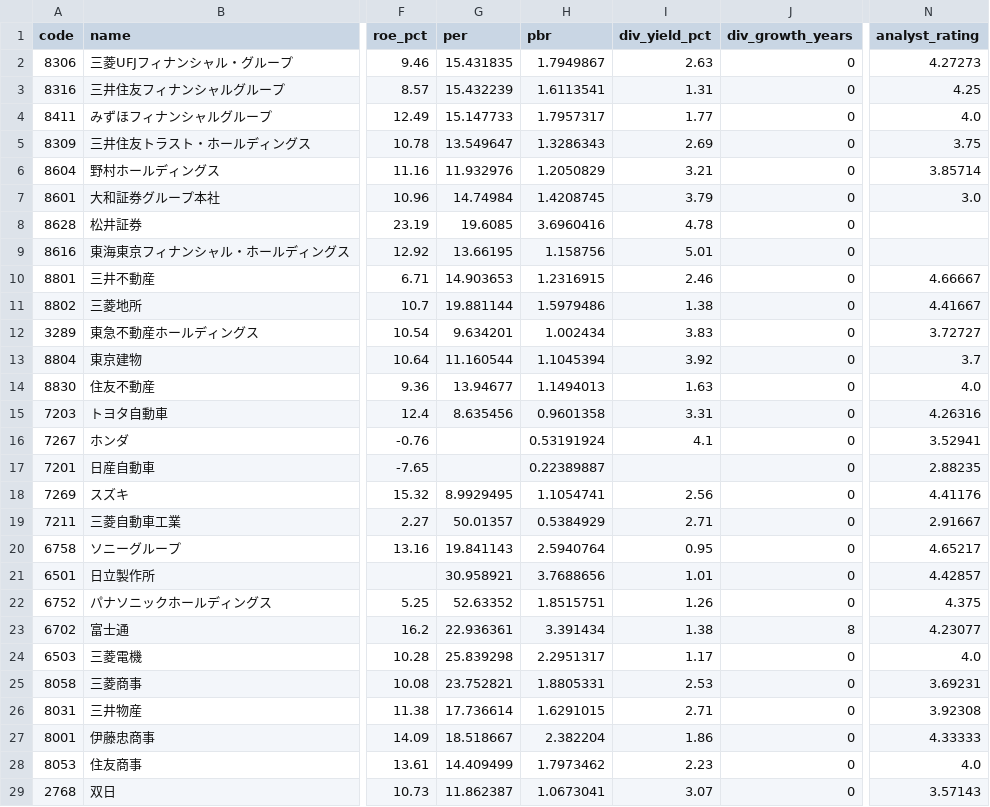
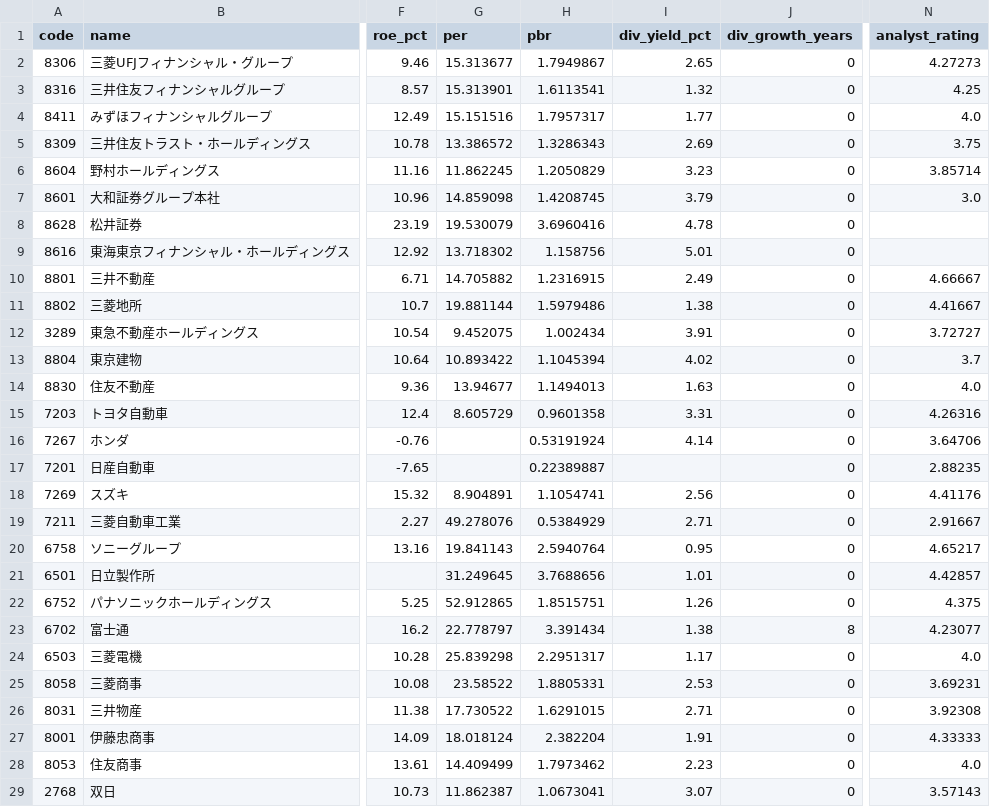
Before and after one commit to hkawkaw-ux/jp-stock-system, a CSV file: app/universe_snapshot.csv, drawn as a sheet; only a part is shown, gaps mark what is left out; the diff names each change by its address in the sheet, - before the commit and + after, or states it on an @@ line.

```diff
--- a/app/universe_snapshot.csv
+++ b/app/universe_snapshot.csv
-G2 (per): 15.431835
+G2 (per): 15.313677
-I2 (div_yield_pct): 2.63
+I2 (div_yield_pct): 2.65
-G3 (per): 15.432239
+G3 (per): 15.313901
-I3 (div_yield_pct): 1.31
+I3 (div_yield_pct): 1.32
-G4 (per): 15.147733
+G4 (per): 15.151516
-G5 (per): 13.549647
+G5 (per): 13.386572
-G6 (per): 11.932976
+G6 (per): 11.862245
-I6 (div_yield_pct): 3.21
+I6 (div_yield_pct): 3.23
-G7 (per): 14.74984
+G7 (per): 14.859098
-G8 (per): 19.6085
+G8 (per): 19.530079
-G9 (per): 13.66195
+G9 (per): 13.718302
-G10 (per): 14.903653
+G10 (per): 14.705882
-I10 (div_yield_pct): 2.46
+I10 (div_yield_pct): 2.49
-G12 (per): 9.634201
+G12 (per): 9.452075
-I12 (div_yield_pct): 3.83
+I12 (div_yield_pct): 3.91
-G13 (per): 11.160544
+G13 (per): 10.893422
-I13 (div_yield_pct): 3.92
+I13 (div_yield_pct): 4.02
-G15 (per): 8.635456
+G15 (per): 8.605729
-I16 (div_yield_pct): 4.1
+I16 (div_yield_pct): 4.14
-N16 (analyst_rating): 3.52941
+N16 (analyst_rating): 3.64706
-G18 (per): 8.9929495
+G18 (per): 8.904891
-G19 (per): 50.01357
+G19 (per): 49.278076
-G21 (per): 30.958921
+G21 (per): 31.249645
-G22 (per): 52.63352
+G22 (per): 52.912865
-G23 (per): 22.936361
+G23 (per): 22.778797
-G25 (per): 23.752821
+G25 (per): 23.58522
-G26 (per): 17.736614
+G26 (per): 17.730522
-G27 (per): 18.518667
+G27 (per): 18.018124
-I27 (div_yield_pct): 1.86
+I27 (div_yield_pct): 1.91
```
Also changed, not shown: 2 other files.
